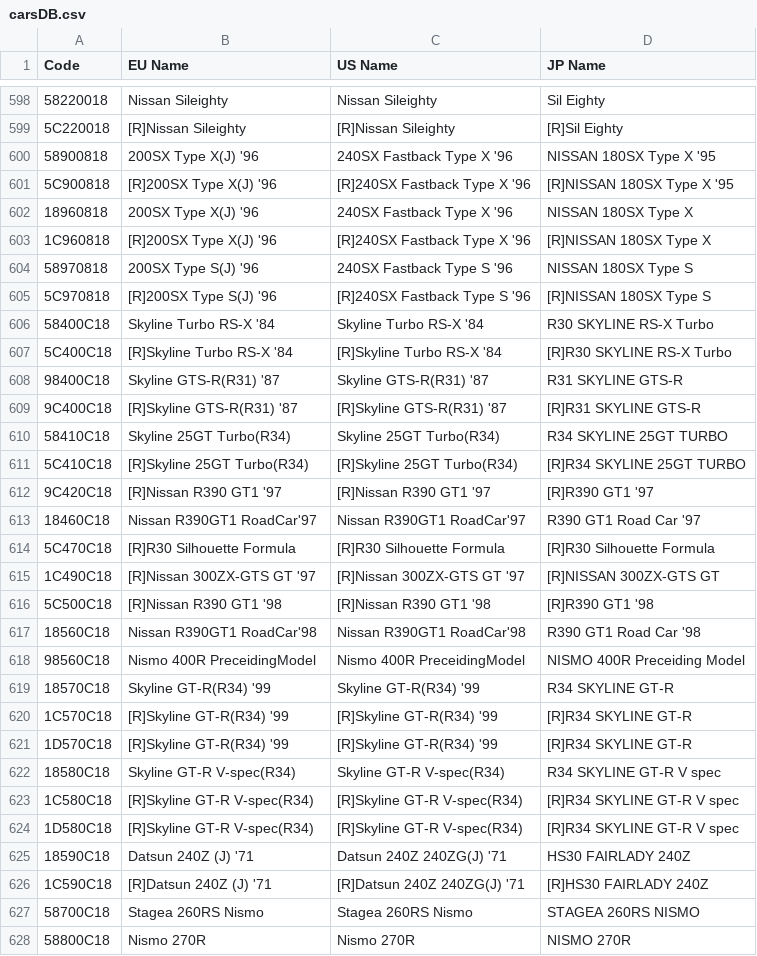
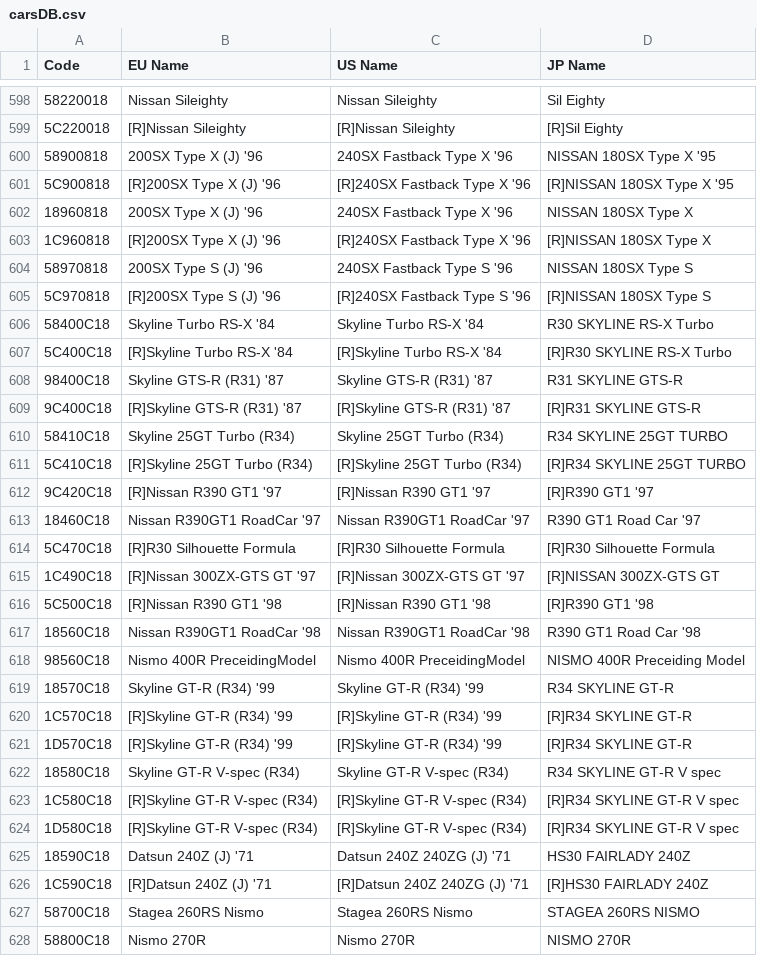
Before and after one commit to zyzalfors/GT2SaveEditor, a CSV file: carsDB.csv, drawn as a sheet; only a part is shown, gaps mark what is left out; the diff covers the shown part only; the diff names each change by its address in the sheet, - before the commit and + after, or states it on an @@ line.

```diff
--- a/carsDB.csv
+++ b/carsDB.csv
-B600 (EU Name): 200SX Type X(J) '96
+B600 (EU Name): 200SX Type X (J) '96
-B601 (EU Name): [R]200SX Type X(J) '96
+B601 (EU Name): [R]200SX Type X (J) '96
-B602 (EU Name): 200SX Type X(J) '96
+B602 (EU Name): 200SX Type X (J) '96
-B603 (EU Name): [R]200SX Type X(J) '96
+B603 (EU Name): [R]200SX Type X (J) '96
-B604 (EU Name): 200SX Type S(J) '96
+B604 (EU Name): 200SX Type S (J) '96
-B605 (EU Name): [R]200SX Type S(J) '96
+B605 (EU Name): [R]200SX Type S (J) '96
-B608 (EU Name): Skyline GTS-R(R31) '87
+B608 (EU Name): Skyline GTS-R (R31) '87
-C608 (US Name): Skyline GTS-R(R31) '87
+C608 (US Name): Skyline GTS-R (R31) '87
-B609 (EU Name): [R]Skyline GTS-R(R31) '87
+B609 (EU Name): [R]Skyline GTS-R (R31) '87
-C609 (US Name): [R]Skyline GTS-R(R31) '87
+C609 (US Name): [R]Skyline GTS-R (R31) '87
-B610 (EU Name): Skyline 25GT Turbo(R34)
+B610 (EU Name): Skyline 25GT Turbo (R34)
-C610 (US Name): Skyline 25GT Turbo(R34)
+C610 (US Name): Skyline 25GT Turbo (R34)
-B611 (EU Name): [R]Skyline 25GT Turbo(R34)
+B611 (EU Name): [R]Skyline 25GT Turbo (R34)
-C611 (US Name): [R]Skyline 25GT Turbo(R34)
+C611 (US Name): [R]Skyline 25GT Turbo (R34)
-B613 (EU Name): Nissan R390GT1 RoadCar'97
+B613 (EU Name): Nissan R390GT1 RoadCar '97
-C613 (US Name): Nissan R390GT1 RoadCar'97
+C613 (US Name): Nissan R390GT1 RoadCar '97
-B617 (EU Name): Nissan R390GT1 RoadCar'98
+B617 (EU Name): Nissan R390GT1 RoadCar '98
-C617 (US Name): Nissan R390GT1 RoadCar'98
+C617 (US Name): Nissan R390GT1 RoadCar '98
-B619 (EU Name): Skyline GT-R(R34) '99
+B619 (EU Name): Skyline GT-R (R34) '99
-C619 (US Name): Skyline GT-R(R34) '99
+C619 (US Name): Skyline GT-R (R34) '99
-B620:B621 (EU Name): [R]Skyline GT-R(R34) '99
+B620:B621 (EU Name): [R]Skyline GT-R (R34) '99
-C620:C621 (US Name): [R]Skyline GT-R(R34) '99
+C620:C621 (US Name): [R]Skyline GT-R (R34) '99
-B622 (EU Name): Skyline GT-R V-spec(R34)
+B622 (EU Name): Skyline GT-R V-spec (R34)
-C622 (US Name): Skyline GT-R V-spec(R34)
+C622 (US Name): Skyline GT-R V-spec (R34)
-B623:B624 (EU Name): [R]Skyline GT-R V-spec(R34)
+B623:B624 (EU Name): [R]Skyline GT-R V-spec (R34)
-C623:C624 (US Name): [R]Skyline GT-R V-spec(R34)
+C623:C624 (US Name): [R]Skyline GT-R V-spec (R34)
-C625 (US Name): Datsun 240Z 240ZG(J) '71
+C625 (US Name): Datsun 240Z 240ZG (J) '71
-C626 (US Name): [R]Datsun 240Z 240ZG(J) '71
+C626 (US Name): [R]Datsun 240Z 240ZG (J) '71
```
Also changed, not shown: 158 edited cells elsewhere in this file, 3 other files.
